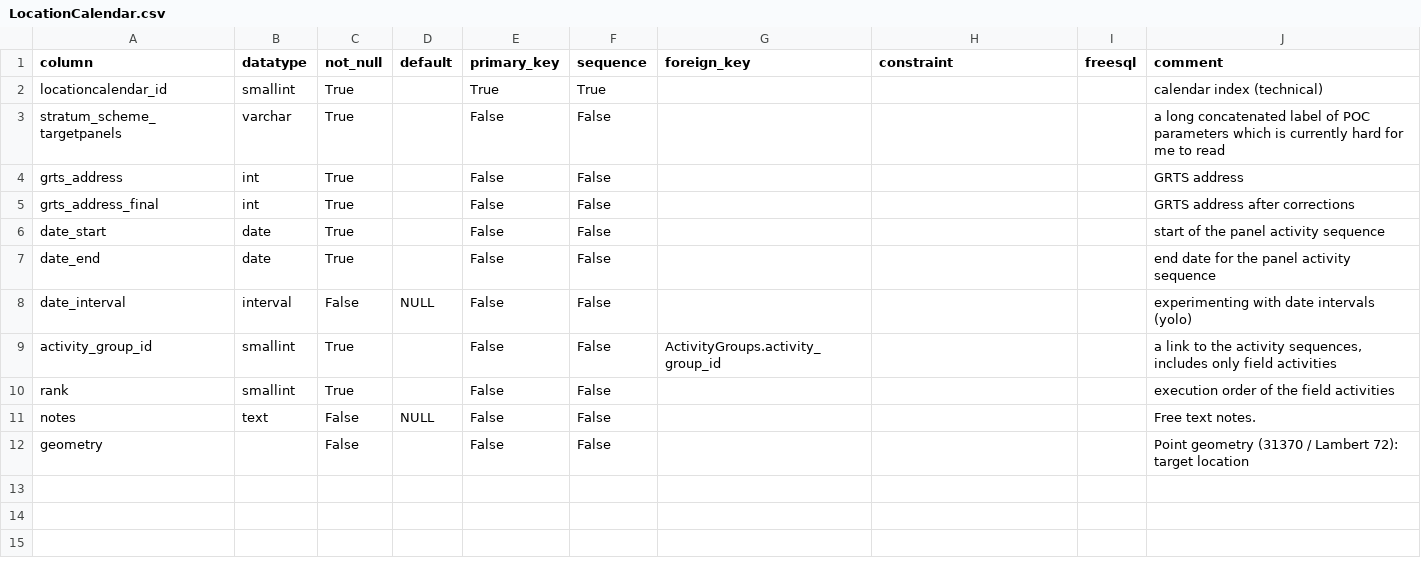
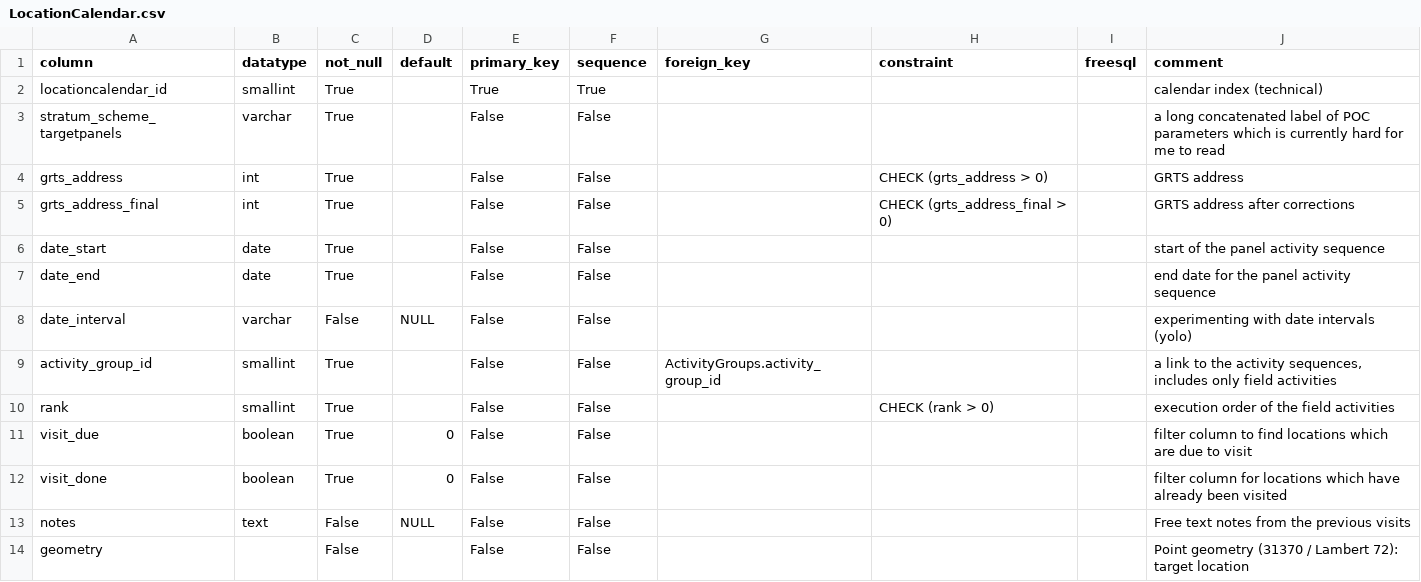
Before and after one commit to inbo/n2khab-mne-monitoring, a CSV file: 900_database_organization/db_structure/LocationCalendar.csv, drawn as a sheet.

Commit message:
dbinit: date interval

```diff
--- a/900_database_organization/db_structure/LocationCalendar.csv
+++ b/900_database_organization/db_structure/LocationCalendar.csv
@@ -3,10 +3,12 @@ locationcalendar_id,smallint,True,,True,True,,,,calendar index (technical)
 stratum_scheme_targetpanels,varchar,True,,False,False,,,,a long concatenated label of POC parameters which is currently hard for me to read
-grts_address,int,True,,False,False,,,,GRTS address
-grts_address_final,int,True,,False,False,,,,GRTS address after corrections
+grts_address,int,True,,False,False,,CHECK (grts_address > 0),,GRTS address
+grts_address_final,int,True,,False,False,,CHECK (grts_address_final > 0),,GRTS address after corrections
 date_start,date,True,,False,False,,,,start of the panel activity sequence
 date_end,date,True,,False,False,,,,end date for the panel activity sequence
-date_interval,interval,False,NULL,False,False,,,,experimenting with date intervals (yolo)
+date_interval,varchar,False,NULL,False,False,,,,experimenting with date intervals (yolo)
 activity_group_id,smallint,True,,False,False,ActivityGroups.activity_group_id,,,"a link to the activity sequences, includes only field activities"
-rank,smallint,True,,False,False,,,,execution order of the field activities
-notes,text,False,NULL,False,False,,,,Free text notes.
+rank,smallint,True,,False,False,,CHECK (rank > 0),,execution order of the field activities
+visit_due,boolean,True,0,False,False,,,,filter column to find locations which are due to visit
+visit_done,boolean,True,0,False,False,,,,filter column for locations which have already been visited
+notes,text,False,NULL,False,False,,,,Free text notes from the previous visits
 geometry,,False,,False,False,,,,Point geometry (31370 / Lambert 72): target location
```
Also changed, not shown: 900_database_organization/db_structure/ActivitySequences.csv, 900_database_organization/db_structure/TABLES.csv, 3 other files.
